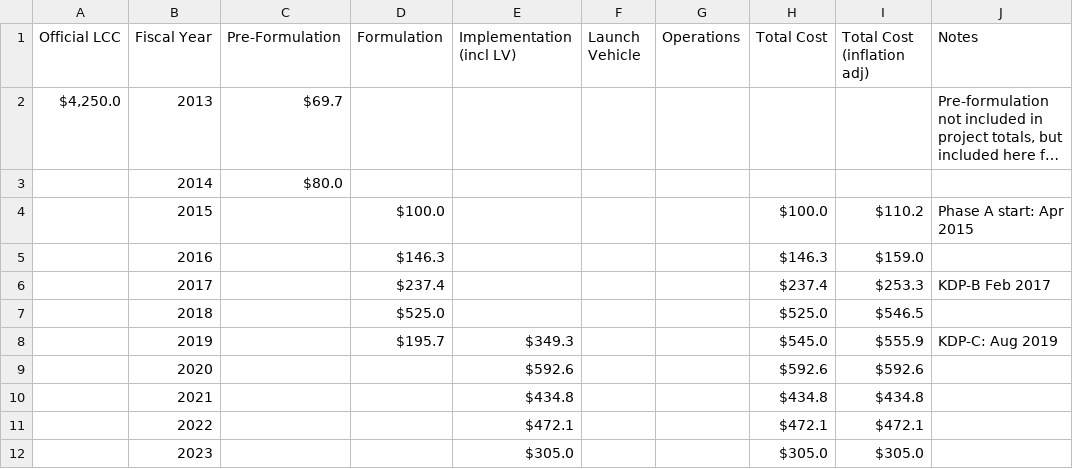
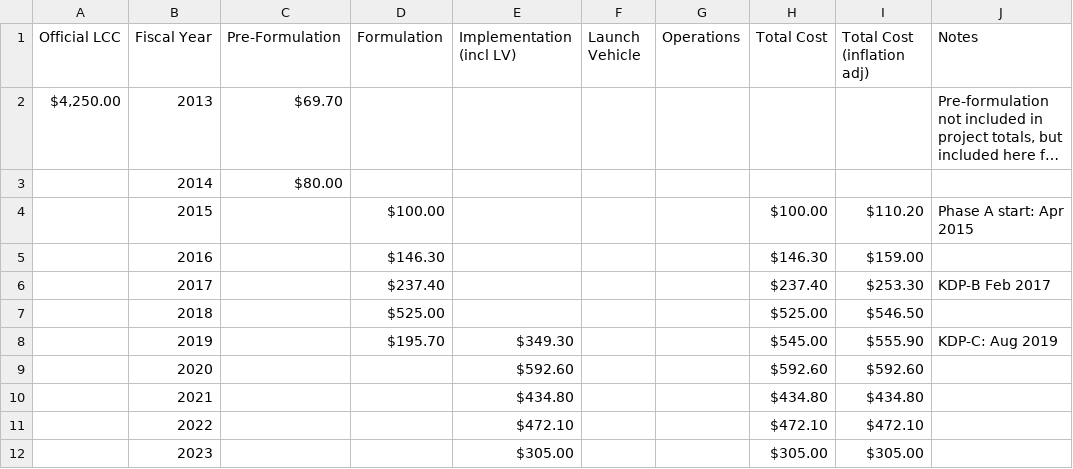
Before and after one commit to divpatel10/CPSC-4030-Final-Project, a CSV file: data/Europa Clipper.csv, drawn as a sheet; only a part is shown; long unchanged cells end in …; the diff covers the shown part only; the diff names each change by its address in the sheet, - before the commit and + after, or states it on an @@ line.

Commit message:
added filter option through pie chart, fixed eurpoa clipper bug

```diff
--- a/data/Europa Clipper.csv
+++ b/data/Europa Clipper.csv
-A2 (Official LCC): $4,250.0
+A2 (Official LCC): $4,250.00
-C2 (Pre-Formulation): $69.7
+C2 (Pre-Formulation): $69.70
-C3 (Pre-Formulation): $80.0
+C3 (Pre-Formulation): $80.00
-D4 (Formulation): $100.0
+D4 (Formulation): $100.00
-H4 (Total Cost): $100.0
+H4 (Total Cost): $100.00
-I4 (Total Cost (inflation adj)): $110.2
+I4 (Total Cost (inflation adj)): $110.20
-D5 (Formulation): $146.3
+D5 (Formulation): $146.30
-H5 (Total Cost): $146.3
+H5 (Total Cost): $146.30
-I5 (Total Cost (inflation adj)): $159.0
+I5 (Total Cost (inflation adj)): $159.00
-D6 (Formulation): $237.4
+D6 (Formulation): $237.40
-H6 (Total Cost): $237.4
+H6 (Total Cost): $237.40
-I6 (Total Cost (inflation adj)): $253.3
+I6 (Total Cost (inflation adj)): $253.30
-D7 (Formulation): $525.0
+D7 (Formulation): $525.00
-H7 (Total Cost): $525.0
+H7 (Total Cost): $525.00
-I7 (Total Cost (inflation adj)): $546.5
+I7 (Total Cost (inflation adj)): $546.50
-D8 (Formulation): $195.7
+D8 (Formulation): $195.70
-E8 (Implementation (incl LV)): $349.3
+E8 (Implementation (incl LV)): $349.30
-H8 (Total Cost): $545.0
+H8 (Total Cost): $545.00
-I8 (Total Cost (inflation adj)): $555.9
+I8 (Total Cost (inflation adj)): $555.90
-E9 (Implementation (incl LV)): $592.6
+E9 (Implementation (incl LV)): $592.60
-H9 (Total Cost): $592.6
+H9 (Total Cost): $592.60
-I9 (Total Cost (inflation adj)): $592.6
+I9 (Total Cost (inflation adj)): $592.60
-E10 (Implementation (incl LV)): $434.8
+E10 (Implementation (incl LV)): $434.80
-H10 (Total Cost): $434.8
+H10 (Total Cost): $434.80
-I10 (Total Cost (inflation adj)): $434.8
+I10 (Total Cost (inflation adj)): $434.80
-E11 (Implementation (incl LV)): $472.1
+E11 (Implementation (incl LV)): $472.10
-H11 (Total Cost): $472.1
+H11 (Total Cost): $472.10
-I11 (Total Cost (inflation adj)): $472.1
+I11 (Total Cost (inflation adj)): $472.10
-E12 (Implementation (incl LV)): $305.0
+E12 (Implementation (incl LV)): $305.00
-H12 (Total Cost): $305.0
+H12 (Total Cost): $305.00
-I12 (Total Cost (inflation adj)): $305.0
+I12 (Total Cost (inflation adj)): $305.00
```
Also changed, not shown: 1 added row and 36 edited cells elsewhere in this file, 4 other files.
